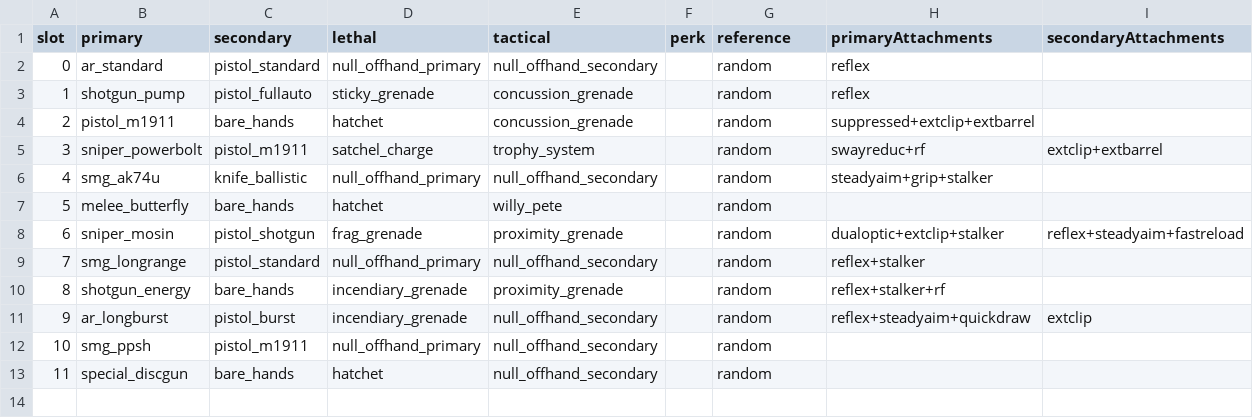
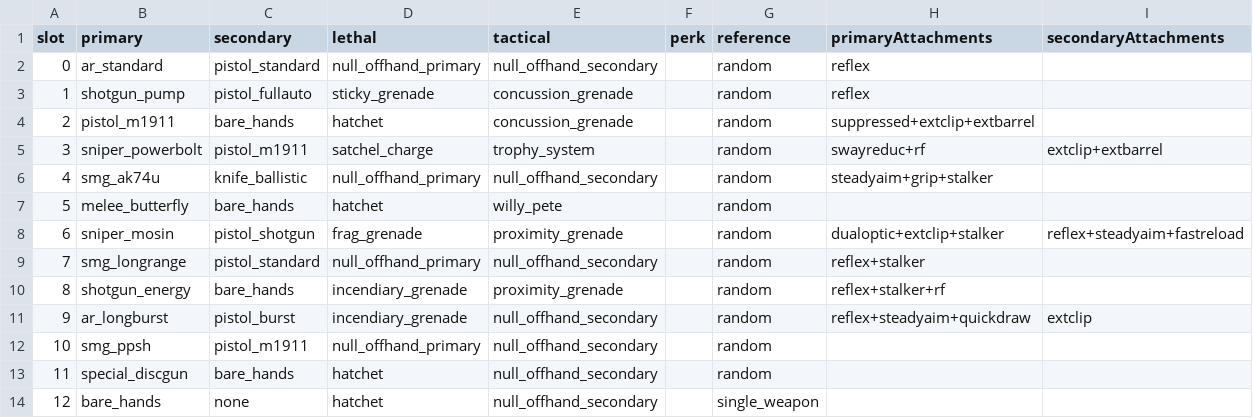
Before and after one commit to iAmThatMichael/gunfight, a CSV file: gamedata/tables/mp/gf_weapons.csv, drawn as a sheet; the diff names each change by its address in the sheet, - before the commit and + after, or states it on an @@ line.

Commit message:
start "single weapon"
other misc stuff

```diff
--- a/gamedata/tables/mp/gf_weapons.csv
+++ b/gamedata/tables/mp/gf_weapons.csv
+row 14: 12 | bare_hands | none | hatchet | null_offhand_secondary |  | single_weapon
```
Also changed, not shown: 4 other files.
